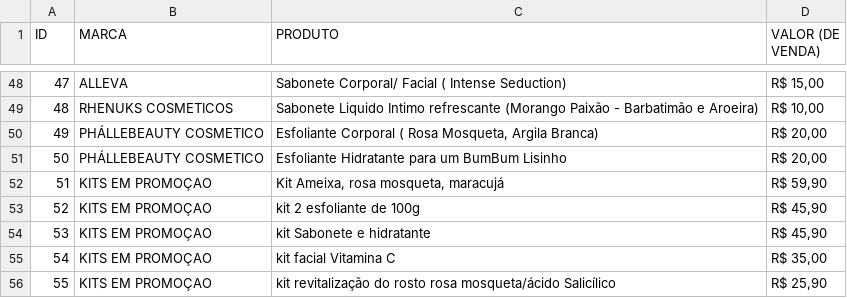
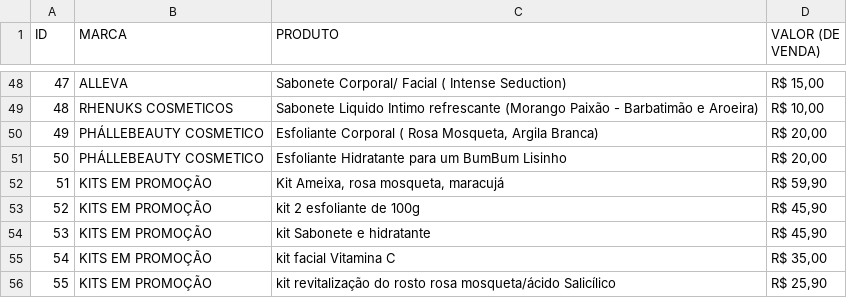
Before and after one commit to Luxns1/Vivicia-store, a CSV file: Produtos disponiveis(Pro site).csv, drawn as a sheet; only a part is shown, gaps mark what is left out.

Commit message:
Corrigindo leitura

```diff
--- a/Produtos disponiveis(Pro site).csv
+++ b/Produtos disponiveis(Pro site).csv
@@ -51,6 +51,6 @@ ID;MARCA ;PRODUTO;VALOR (DE VENDA)
 50;PHÁLLEBEAUTY COSMETICO;Esfoliante Hidratante para um BumBum Lisinho;R$ 20,00
-51;KITS EM PROMOÇAO; Kit Ameixa, rosa mosqueta, maracujá ;R$ 59,90
-52;KITS EM PROMOÇAO;kit 2 esfoliante de 100g;R$ 45,90
-53;KITS EM PROMOÇAO;kit Sabonete e hidratante ;R$ 45,90
-54;KITS EM PROMOÇAO;kit facial Vitamina C;R$ 35,00
-55;KITS EM PROMOÇAO;kit revitalização do rosto rosa mosqueta/ácido Salicílico ;R$ 25,90
+51;KITS EM PROMOÇÃO; Kit Ameixa, rosa mosqueta, maracujá ;R$ 59,90
+52;KITS EM PROMOÇÃO;kit 2 esfoliante de 100g;R$ 45,90
+53;KITS EM PROMOÇÃO;kit Sabonete e hidratante ;R$ 45,90
+54;KITS EM PROMOÇÃO;kit facial Vitamina C;R$ 35,00
+55;KITS EM PROMOÇÃO;kit revitalização do rosto rosa mosqueta/ácido Salicílico ;R$ 25,90
```
